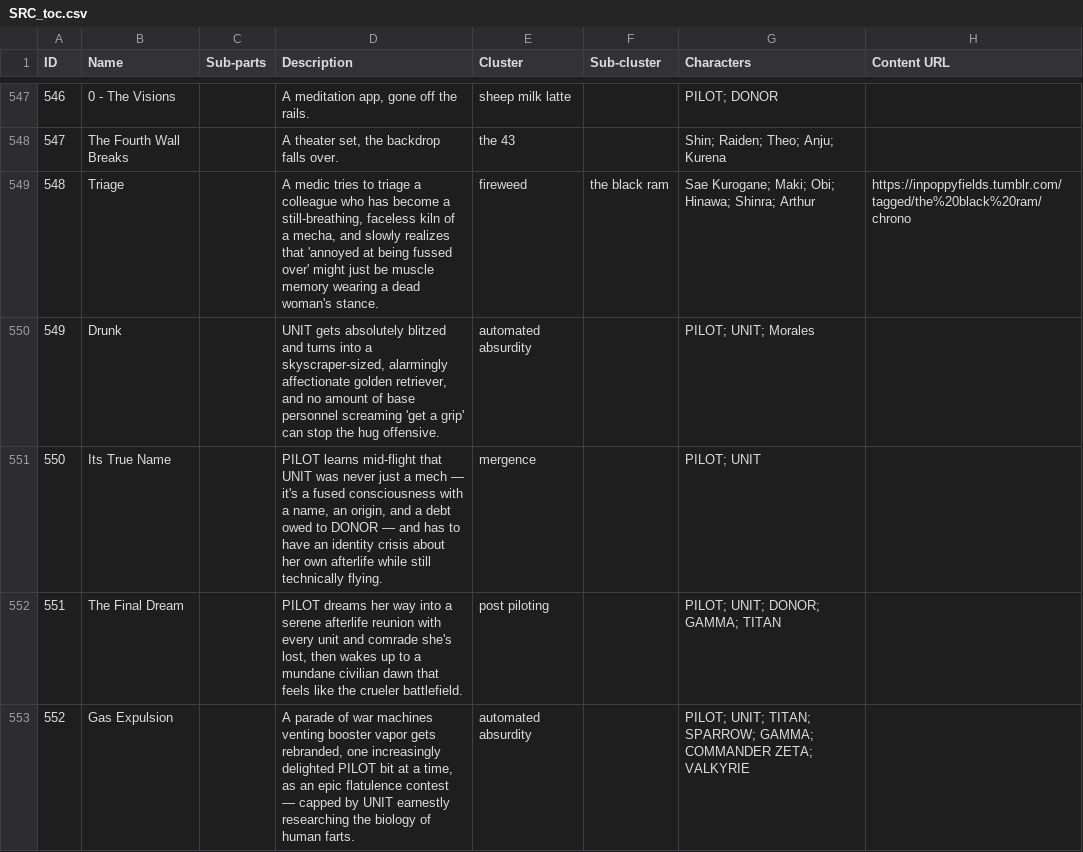
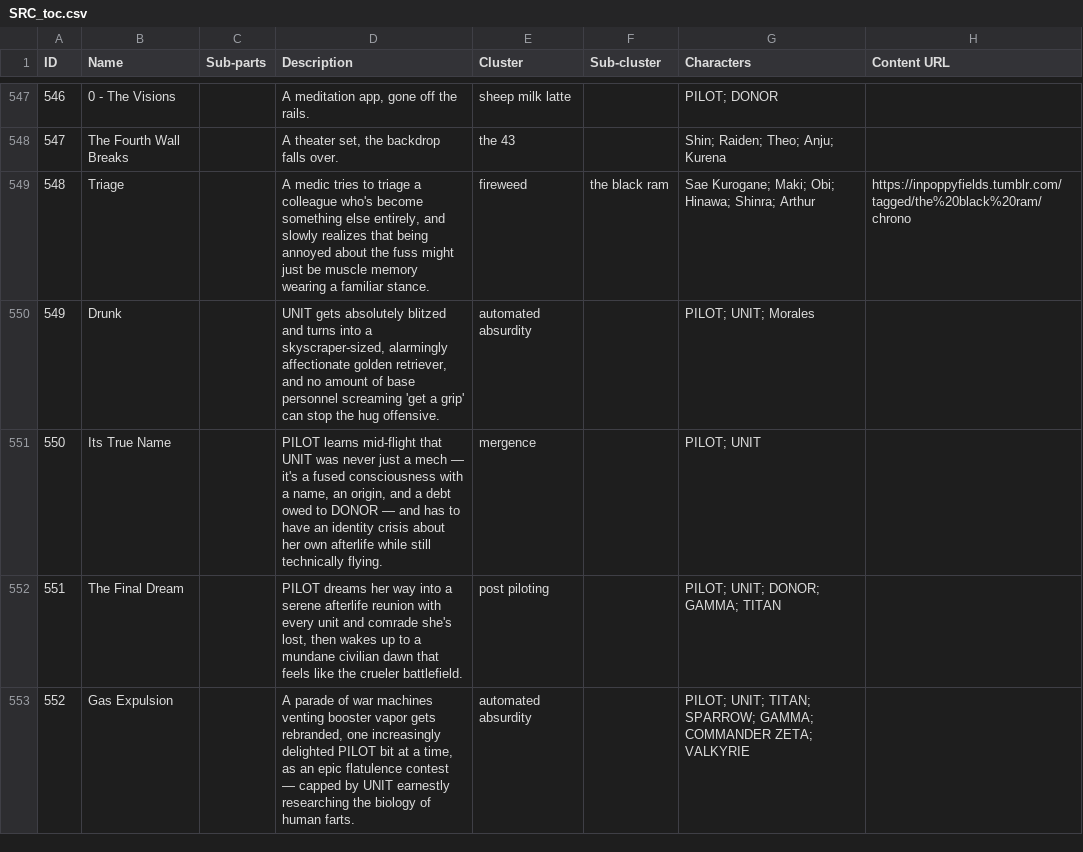
Before and after one commit to ProgrammingInPoppyFields/poppyverse-interactive-map, a CSV file: SRC_toc.csv, drawn as a sheet; only a part is shown, gaps mark what is left out; the diff covers the shown part only; the diff names each change by its address in the sheet, - before the commit and + after, or states it on an @@ line.

```diff
--- a/SRC_toc.csv
+++ b/SRC_toc.csv
-D549 (Description): …a colleague who has become a still-breathing, faceless kiln of a mecha, and slowly realizes that 'annoyed at being fussed over' might just be muscle memory wearing a dead woman's stance.
+D549 (Description): …a colleague who's become something else entirely, and slowly realizes that being annoyed about the fuss might just be muscle memory wearing a familiar stance.
```
Also changed, not shown: 2 removed rows, 7 edited cells and row numbers in column A elsewhere in this file, 2 other files.
